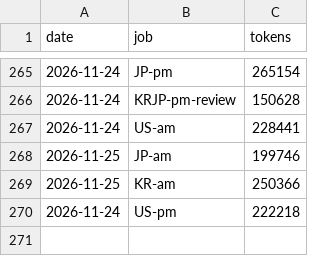
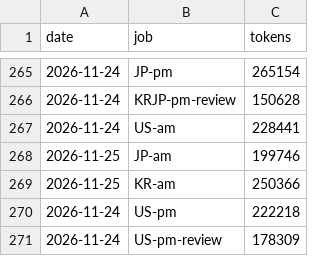
Before and after one commit to trustlj-cpu/Playground_01, a TSV file: docs/handover/tokens_ledger.tsv, drawn as a sheet; only a part is shown, gaps mark what is left out; the diff names each change by its address in the sheet, - before the commit and + after, or states it on an @@ line.

```diff
--- a/docs/handover/tokens_ledger.tsv
+++ b/docs/handover/tokens_ledger.tsv
+row 271: 2026-11-24 | US-pm-review | 178309
```
